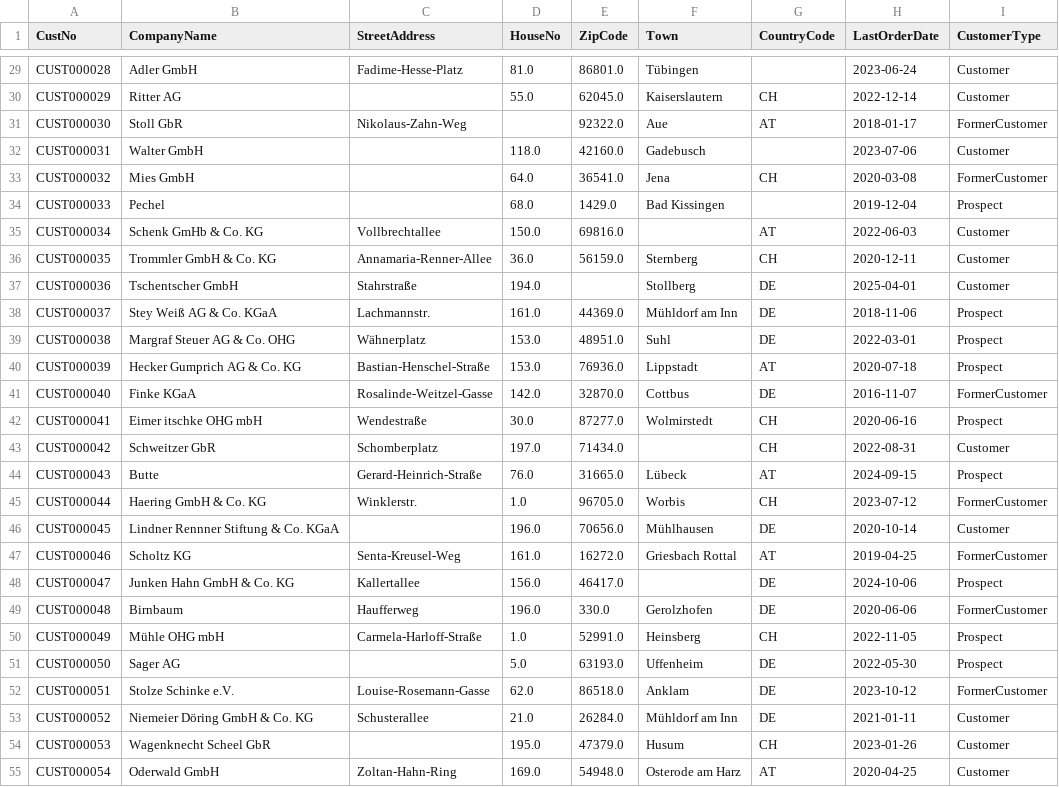
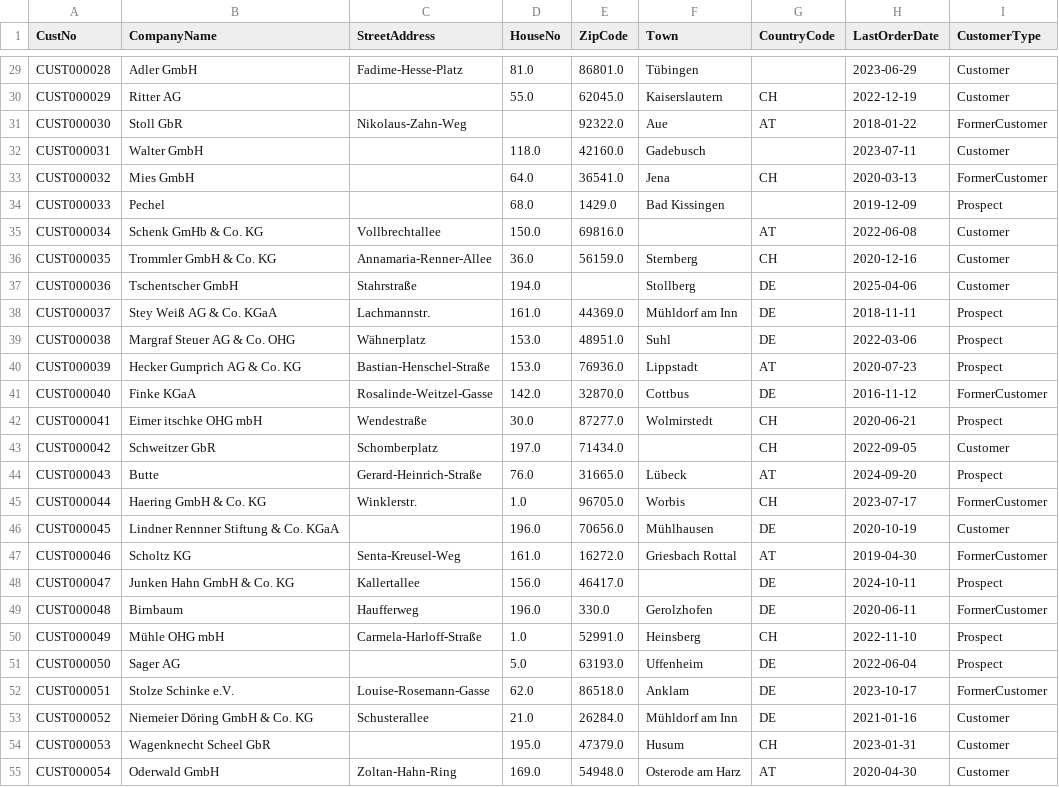
Before and after one commit to Florianberger17/BenchmarkForge, a CSV file: benchmark_packages/package_20260629_162113/data/dataset_dirty.csv (was data/generated/customer_master_dirty.csv), drawn as a sheet; only a part is shown, gaps mark what is left out; the diff covers the shown part only; the diff names each change by its address in the sheet, - before the commit and + after, or states it on an @@ line.

```diff
--- a/data/generated/customer_master_dirty.csv
+++ b/benchmark_packages/package_20260629_162113/data/dataset_dirty.csv
-H29 (LastOrderDate): 2023-06-24
+H29 (LastOrderDate): 2023-06-29
-H30 (LastOrderDate): 2022-12-14
+H30 (LastOrderDate): 2022-12-19
-H31 (LastOrderDate): 2018-01-17
+H31 (LastOrderDate): 2018-01-22
-H32 (LastOrderDate): 2023-07-06
+H32 (LastOrderDate): 2023-07-11
-H33 (LastOrderDate): 2020-03-08
+H33 (LastOrderDate): 2020-03-13
-H34 (LastOrderDate): 2019-12-04
+H34 (LastOrderDate): 2019-12-09
-H35 (LastOrderDate): 2022-06-03
+H35 (LastOrderDate): 2022-06-08
-H36 (LastOrderDate): 2020-12-11
+H36 (LastOrderDate): 2020-12-16
-H37 (LastOrderDate): 2025-04-01
+H37 (LastOrderDate): 2025-04-06
-H38 (LastOrderDate): 2018-11-06
+H38 (LastOrderDate): 2018-11-11
-H39 (LastOrderDate): 2022-03-01
+H39 (LastOrderDate): 2022-03-06
-H40 (LastOrderDate): 2020-07-18
+H40 (LastOrderDate): 2020-07-23
-H41 (LastOrderDate): 2016-11-07
+H41 (LastOrderDate): 2016-11-12
-H42 (LastOrderDate): 2020-06-16
+H42 (LastOrderDate): 2020-06-21
-H43 (LastOrderDate): 2022-08-31
+H43 (LastOrderDate): 2022-09-05
-H44 (LastOrderDate): 2024-09-15
+H44 (LastOrderDate): 2024-09-20
-H45 (LastOrderDate): 2023-07-12
+H45 (LastOrderDate): 2023-07-17
-H46 (LastOrderDate): 2020-10-14
+H46 (LastOrderDate): 2020-10-19
-H47 (LastOrderDate): 2019-04-25
+H47 (LastOrderDate): 2019-04-30
-H48 (LastOrderDate): 2024-10-06
+H48 (LastOrderDate): 2024-10-11
-H49 (LastOrderDate): 2020-06-06
+H49 (LastOrderDate): 2020-06-11
-H50 (LastOrderDate): 2022-11-05
+H50 (LastOrderDate): 2022-11-10
-H51 (LastOrderDate): 2022-05-30
+H51 (LastOrderDate): 2022-06-04
-H52 (LastOrderDate): 2023-10-12
+H52 (LastOrderDate): 2023-10-17
-H53 (LastOrderDate): 2021-01-11
+H53 (LastOrderDate): 2021-01-16
-H54 (LastOrderDate): 2023-01-26
+H54 (LastOrderDate): 2023-01-31
-H55 (LastOrderDate): 2020-04-25
+H55 (LastOrderDate): 2020-04-30
```
Also changed, not shown: 73 edited cells elsewhere in this file, data/generated/customer_master_ground_truth.csv, 37 other files.
